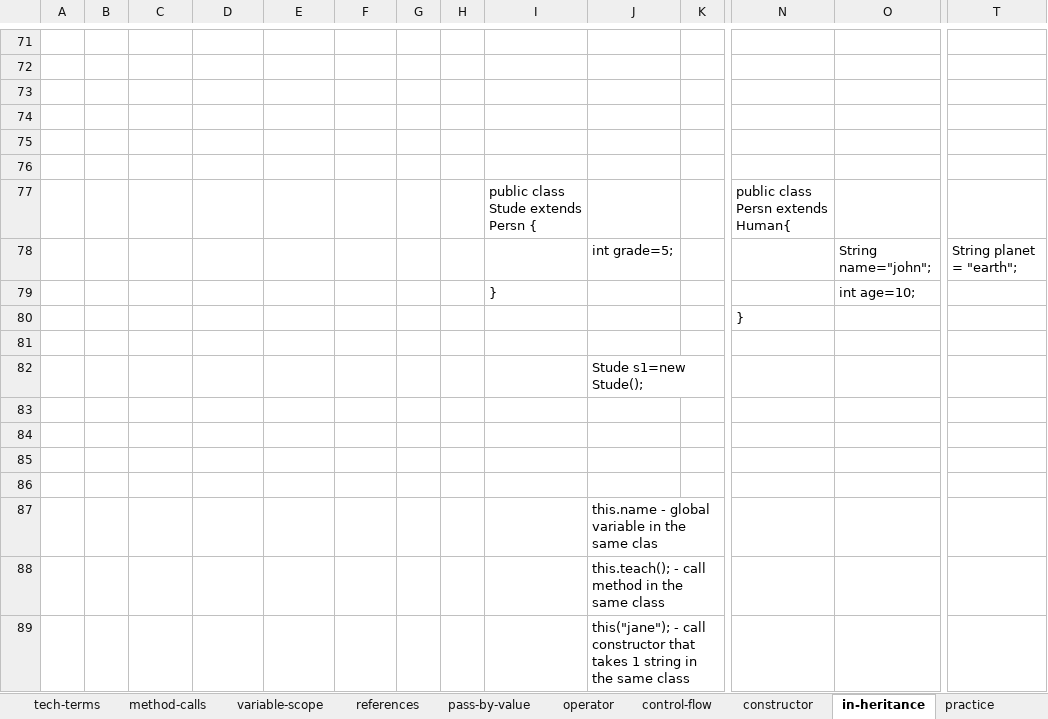
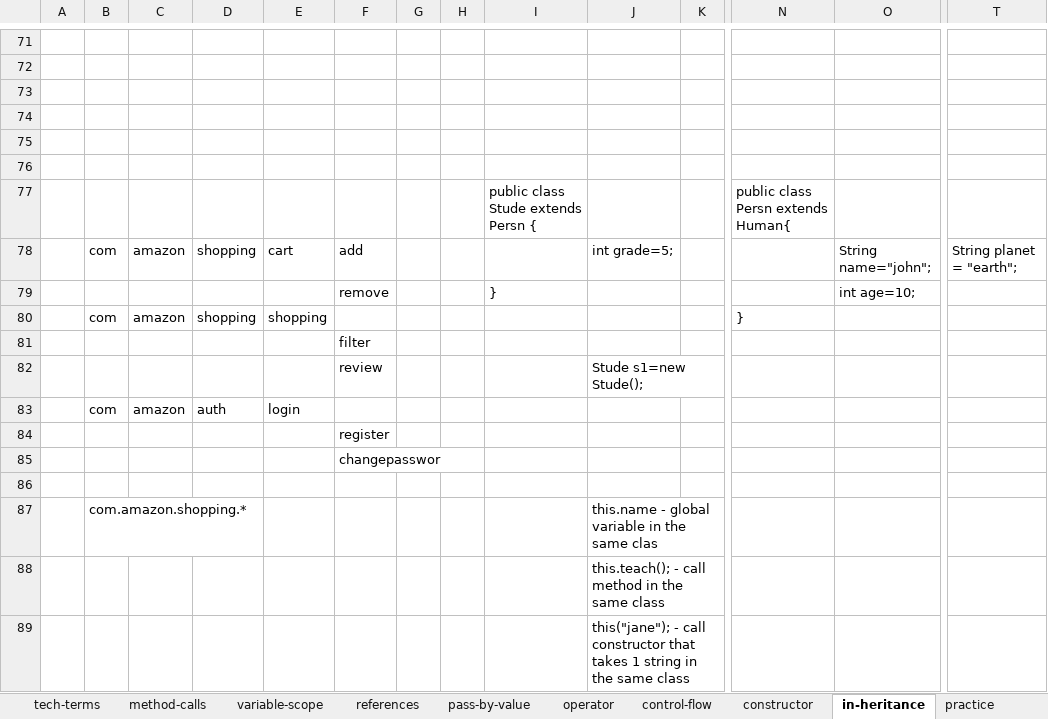
Before and after one commit to thinkcodegravity/nov22java, an Excel workbook: java_latest_st.xlsx, sheet in-heritance, drawn as a sheet; only a part is shown, gaps mark what is left out; values as stored, in another font and other column widths than the file's, no borders; 1 other sheet too large or unreadable and not compared; removed rows and columns are numbered as before the commit, all else as after; rows hold the shown columns only; the diff names each change by its address in the sheet, - before the commit and + after, or states it on an @@ line.

```diff
--- a/java_latest_st.xlsx (sheet in-heritance)
+++ b/java_latest_st.xlsx (sheet in-heritance)
-row 78:  |  |  |  |  |  |  |  |  | int grade=5; |  |  | String name="john"; | String planet = "earth";
+row 78:  | com | amazon | shopping | cart | add |  |  |  | int grade=5; |  |  | String name="john"; | String planet = "earth";
-F79: (empty)
+F79: remove
-row 80:  |  |  |  |  |  |  |  |  |  |  | }
+row 80:  | com | amazon | shopping | shopping |  |  |  |  |  |  | }
+row 81:  |  |  |  |  | filter
+row 82:  |  |  |  |  | review |  |  |  | Stude s1=new Stude();
+row 83:  | com | amazon | auth | login
+row 84:  |  |  |  |  | register
+row 85:  |  |  |  |  | changepasswor
-row 82:  |  |  |  |  |  |  |  |  | Stude s1=new Stude();
-row 87: (empty)
+row 87:  | com.amazon.shopping.* |  |  |  |  |  |  |  | this.name - global variable in the same clas
-row 84: (empty)
-row 85: (empty)
-row 86: (empty)
-row 87:  |  |  |  |  |  |  |  |  | this.name - global variable in the same clas
```
Also changed, not shown: 12 other files.
